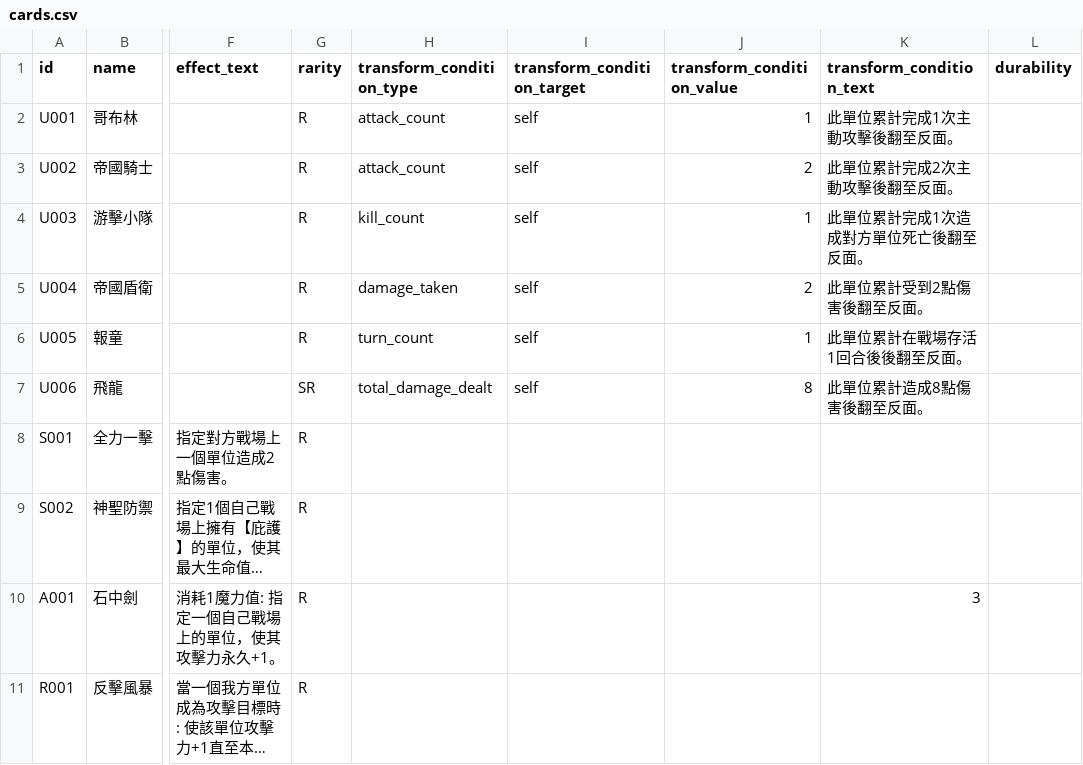
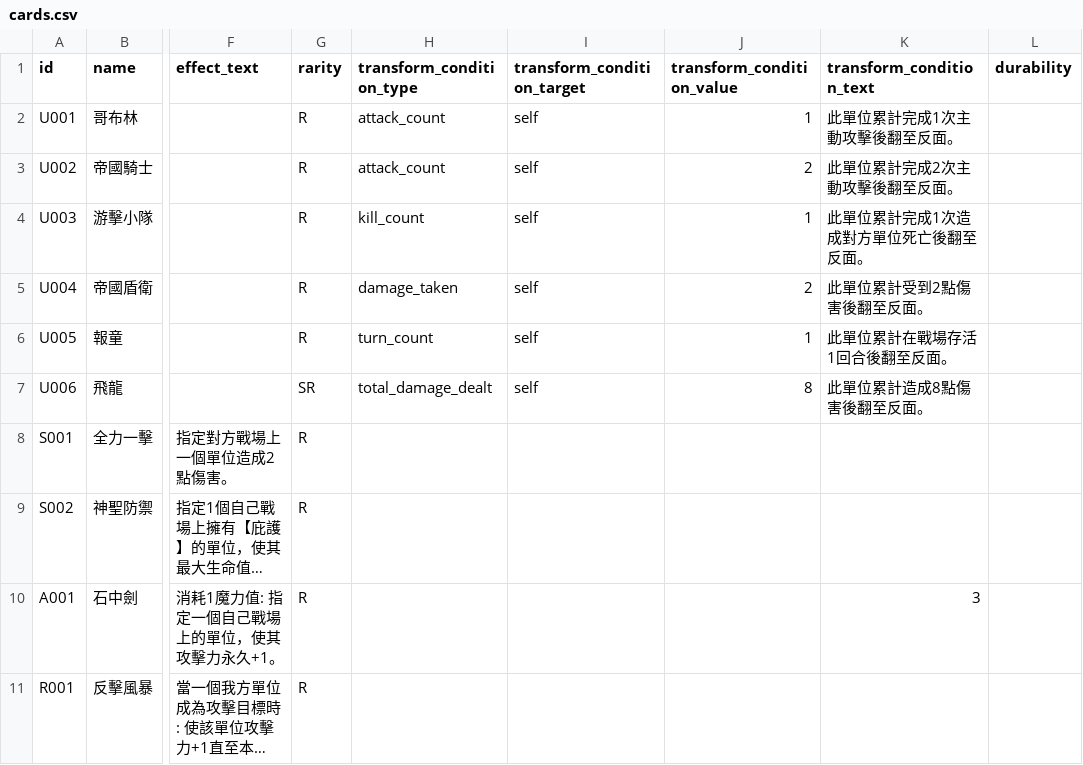
Before and after one commit to andychou1215-wq/cardgame, a CSV file: data/cards/cards.csv, drawn as a sheet; only a part is shown, gaps mark what is left out; long unchanged cells end in …; the diff names each change by its address in the sheet, - before the commit and + after, or states it on an @@ line.

```diff
--- a/data/cards/cards.csv
+++ b/data/cards/cards.csv
-K6 (transform_condition_text): 此單位累計在戰場存活1回合後後翻至反面。
+K6 (transform_condition_text): 此單位累計在戰場存活1回合後翻至反面。
```
Also changed, not shown: 2 other files.
